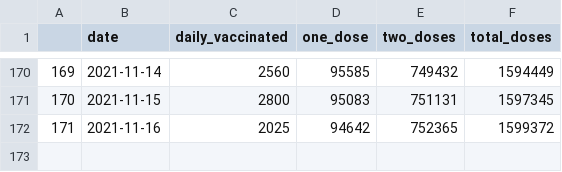
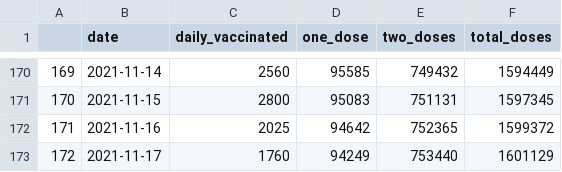
Before and after one commit to KushtrimVisoka/datasets, a CSV file: kosovo_dailyvaccinations.csv, drawn as a sheet; only a part is shown, gaps mark what is left out; the diff names each change by its address in the sheet, - before the commit and + after, or states it on an @@ line.

```diff
--- a/kosovo_dailyvaccinations.csv
+++ b/kosovo_dailyvaccinations.csv
+row 173: 172 | 2021-11-17 | 1760 | 94249 | 753440 | 1601129
```
Also changed, not shown: covid19kosovo_timeseries.csv, covid19kosovo_timeseries_municipality.csv, 1 other file.
